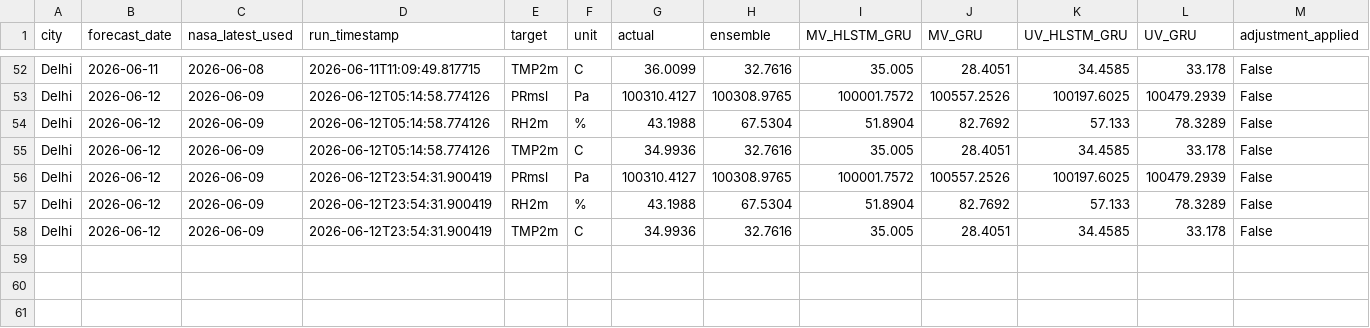
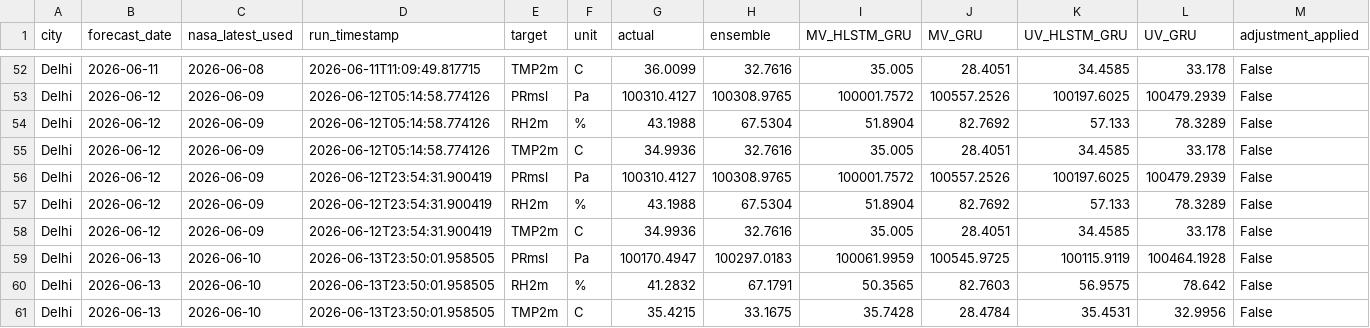
Before and after one commit to souravk03/weather-multicity-data, a CSV file: data/Delhi/accuracy_vs_actual.csv, drawn as a sheet; only a part is shown, gaps mark what is left out; rows hold the shown columns only; the diff names each change by its address in the sheet, - before the commit and + after, or states it on an @@ line.

Commit message:
forecast-bot: daily run 2026-06-14

```diff
--- a/data/Delhi/accuracy_vs_actual.csv
+++ b/data/Delhi/accuracy_vs_actual.csv
+row 59: Delhi | 2026-06-13 | 2026-06-10 | 2026-06-13T23:50:01.958505 | PRmsl | Pa | 100170.4947 | 100297.0183 | 100061.9959 | 100545.9725 | 100115.9119 | 100464.1928 | False
+row 60: Delhi | 2026-06-13 | 2026-06-10 | 2026-06-13T23:50:01.958505 | RH2m | % | 41.2832 | 67.1791 | 50.3565 | 82.7603 | 56.9575 | 78.642 | False
+row 61: Delhi | 2026-06-13 | 2026-06-10 | 2026-06-13T23:50:01.958505 | TMP2m | C | 35.4215 | 33.1675 | 35.7428 | 28.4784 | 35.4531 | 32.9956 | False
```
